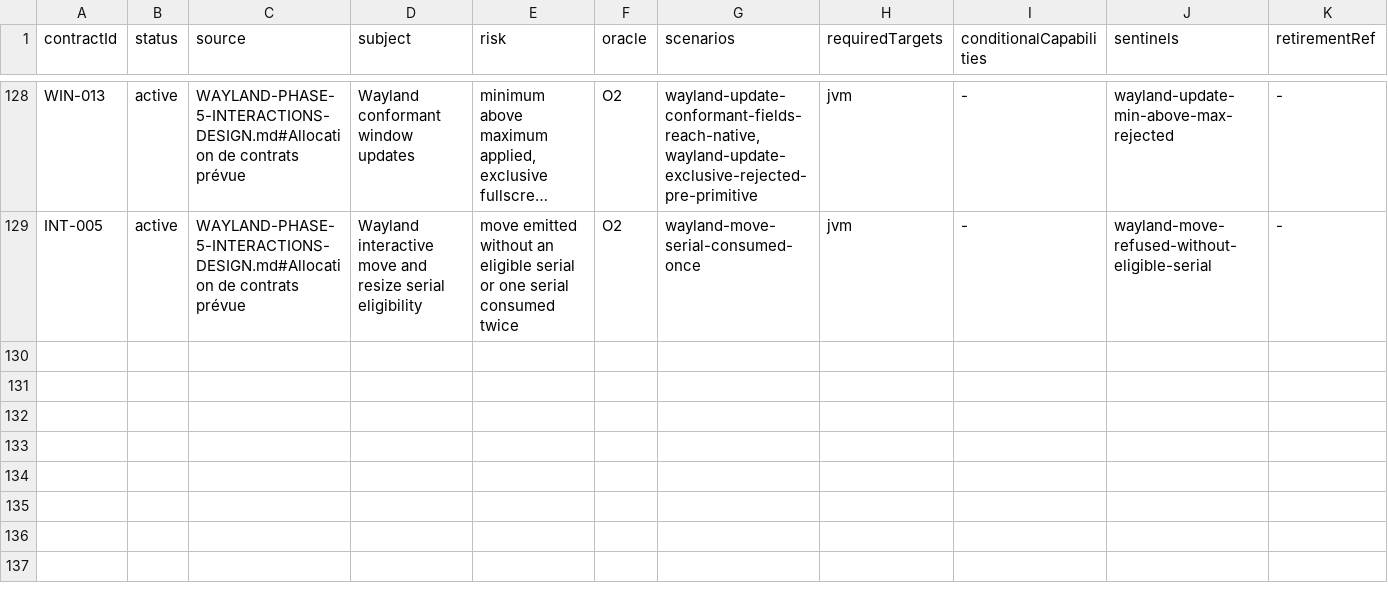
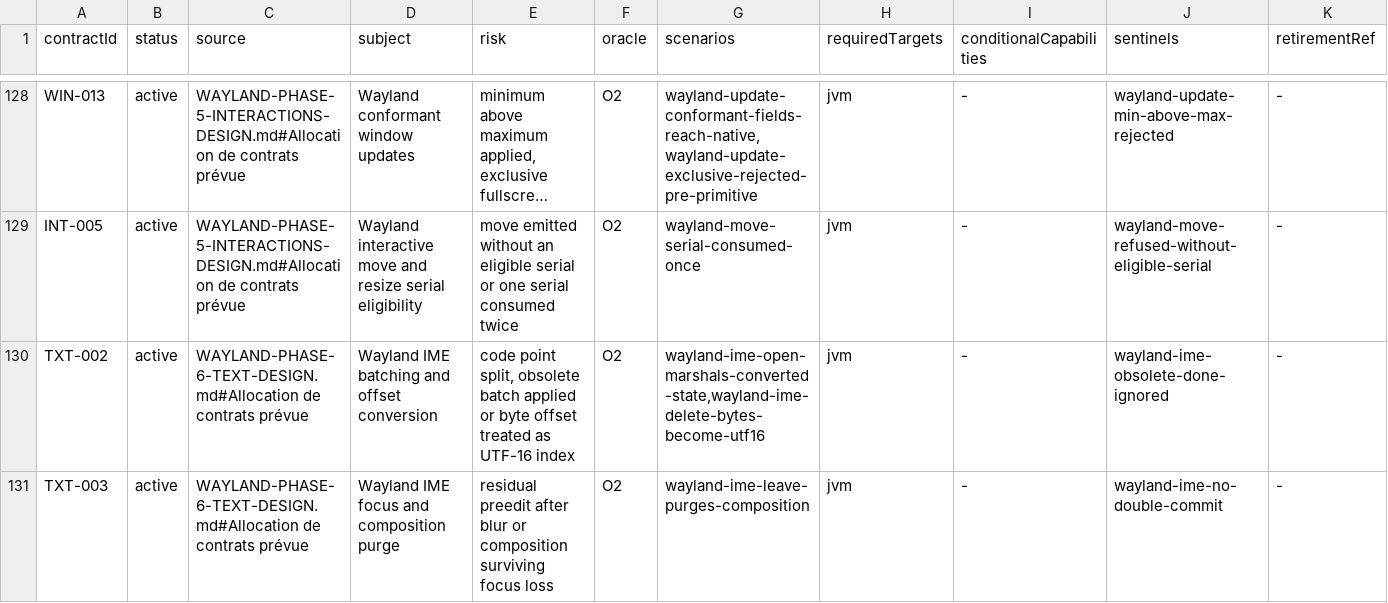
Before and after one commit to ygdrasil-io/poc-koreos, a TSV file: kadre/contracts/registry/contracts.tsv, drawn as a sheet; only a part is shown, gaps mark what is left out; long unchanged cells end in …; the diff names each change by its address in the sheet, - before the commit and + after, or states it on an @@ line.

Commit message:
feat(wayland): deliver the text-input port and IME offset conversion (phase 6) (#478)
* docs(wayland): write the phase 6 text input design

* feat(wayland): deliver the utf8-utf16 boundary converter (phase 6)

Utf8Utf16 converts between text-input-v3 wire byte offsets and the
Kadre UTF-16 index model: code-point boundaries are computed across
surrogate pairs and combining marks, an offset inside a multi-byte
sequence clamps to the start of its code point, and out-of-range values
clamp to the string bounds. Emoji, combining accents and bounds are
pinned in O2.

* feat(wayland): deliver the text-input port over zwp_text-input-v3 (phase 6)

WaylandTextInputPort implements the runtime TextInputPort for wayland:
open marshals enable, the content-type mapping and the surrounding
snapshot (cursor/anchor converted to UTF-8 byte offsets) sealed by
commit; document updates push the snapshot with the input-method change
cause; cursor updates push the surface-local rectangle. IME events batch
at every done(serial) and publish observations in UTF-16 indices —
delete_surrounding byte counts walk code-point-aligned from the cursor
(never splitting a surrogate pair or combining mark), a leave purges the
live composition with a null-range observation, and an obsolete batch
(older serial) is ignored entirely. The port drives the managed kffi
object through a narrow internal face so the O2 proofs run against a
recording fake.

* feat(wayland): register the phase 6 text-input contracts

TXT-002 (IME batching and byte-to-UTF-16 conversion) and TXT-003 (focus
and composition purge) join the wayland evidence gate; the gate script
now asserts sixteen wayland contract artifacts and the capabilities
registry records the tranche 6 rows.

```diff
--- a/kadre/contracts/registry/contracts.tsv
+++ b/kadre/contracts/registry/contracts.tsv
+row 130: TXT-002 | active | WAYLAND-PHASE-6-TEXT-DESIGN.md#Allocation de contrats prévue | Wayland IME batching and offset conversion | code point split, obsolete batch applied or byte offset treated as UTF-16 index | O2 | wayland-ime-open-marshals-converted-state,wayland-ime-delete-bytes-become-utf16 | jvm | - | wayland-ime-obsolete-done-ignored | -
+row 131: TXT-003 | active | WAYLAND-PHASE-6-TEXT-DESIGN.md#Allocation de contrats prévue | Wayland IME focus and composition purge | residual preedit after blur or composition surviving focus loss | O2 | wayland-ime-leave-purges-composition | jvm | - | wayland-ime-no-double-commit | -
```
Also changed, not shown: 9 other files.
